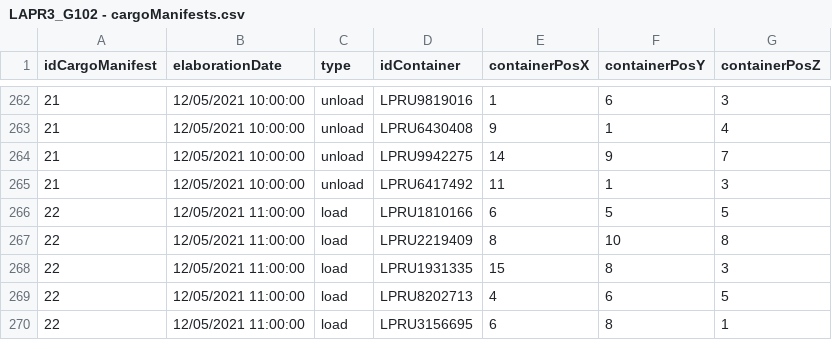
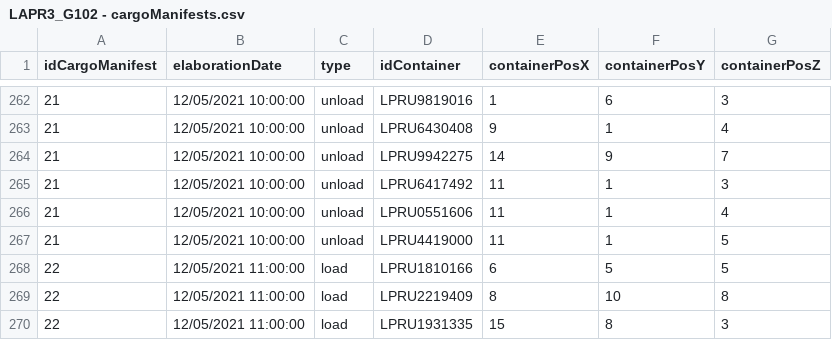
Before and after one commit to mpoboas/lapr3-2021-g102, a CSV file: data/data-shipsports/LAPR3_G102 - cargoManifests.csv, drawn as a sheet; only a part is shown, gaps mark what is left out; the shorter side is filled out with more unchanged rows.

```diff
--- a/data/data-shipsports/LAPR3_G102 - cargoManifests.csv
+++ b/data/data-shipsports/LAPR3_G102 - cargoManifests.csv
@@ -265,2 +265,4 @@ idCargoManifest,elaborationDate,type,idContainer,containerPosX,containerPosY,con
 21,12/05/2021 10:00:00,unload,LPRU6417492,11,1,3
+21,12/05/2021 10:00:00,unload,LPRU0551606,11,1,4
+21,12/05/2021 10:00:00,unload,LPRU4419000,11,1,5
 22,12/05/2021 11:00:00,load,LPRU1810166,6,5,5
```
Also changed, not shown: data/data-shipsports/LAPR3_G102 - trip.csv, 1 other file.
